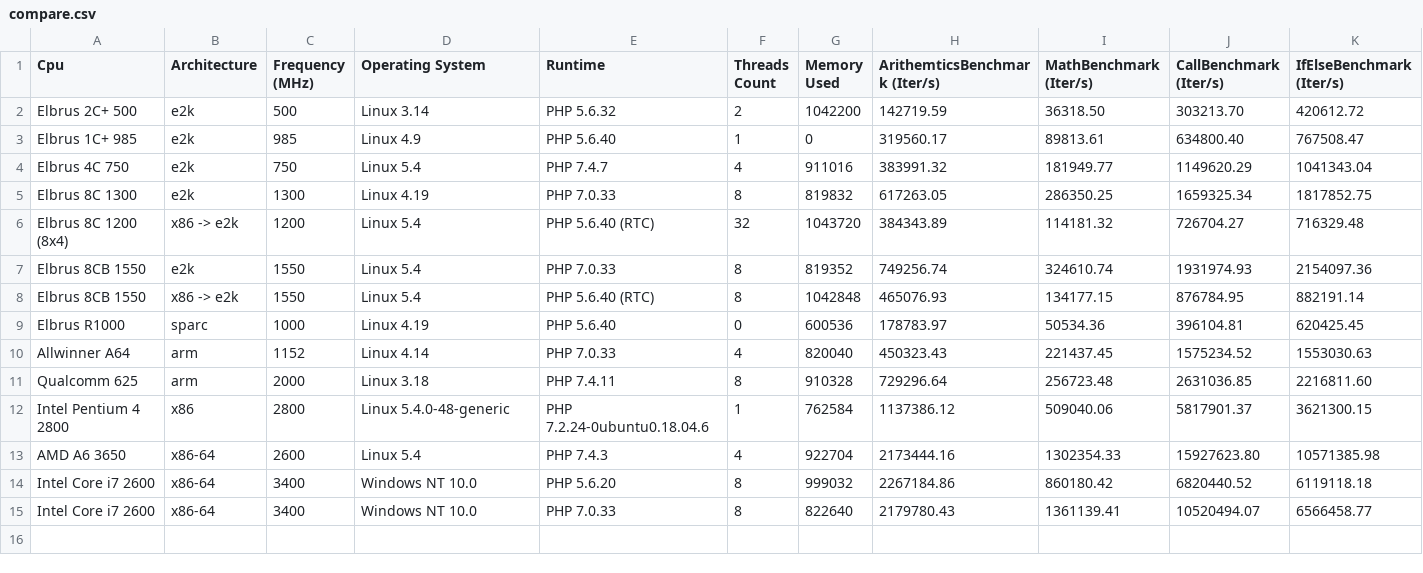
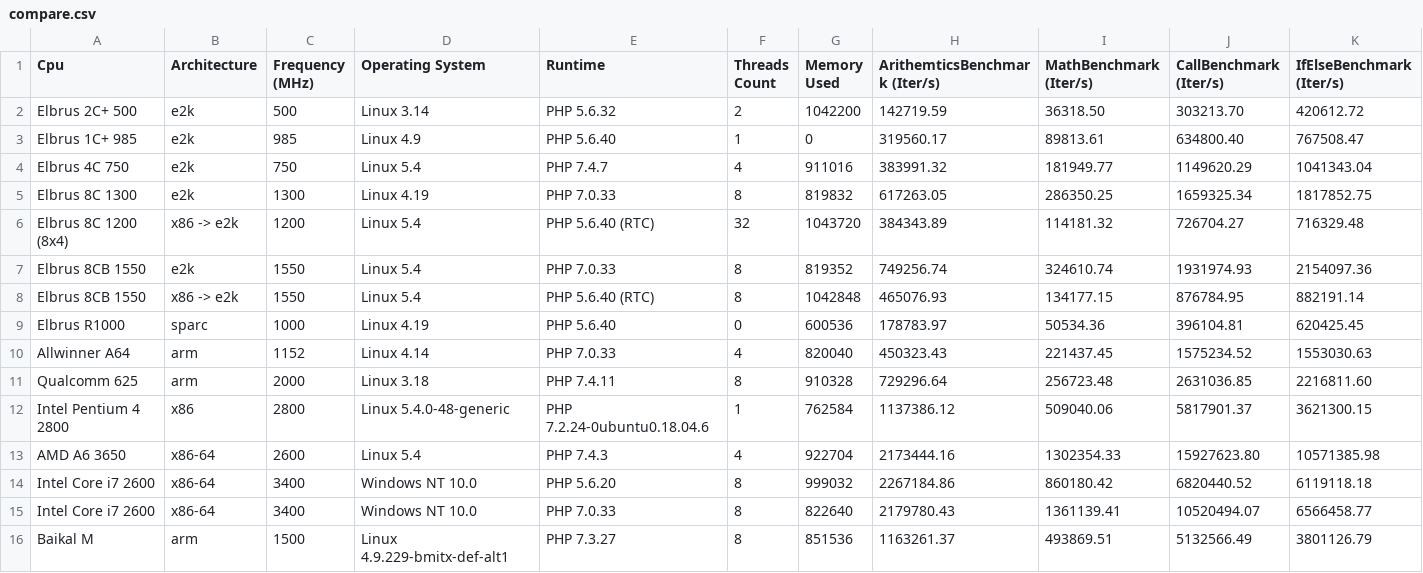
Before and after one commit to EntityFX/EntityFX-Bench, a CSV file: results/php/compare.csv, drawn as a sheet; only a part is shown; rows hold the shown columns only; the diff names each change by its address in the sheet, - before the commit and + after, or states it on an @@ line.

Commit message:
Added compare results

```diff
--- a/results/php/compare.csv
+++ b/results/php/compare.csv
+row 16: Baikal M | arm | 1500 | Linux 4.9.229-bmitx-def-alt1 | PHP 7.3.27 | 8 | 851536 | 1163261.37 | 493869.51 | 5132566.49 | 3801126.79
```
Also changed, not shown: 4 other files.
